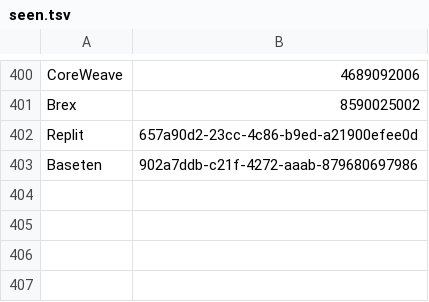
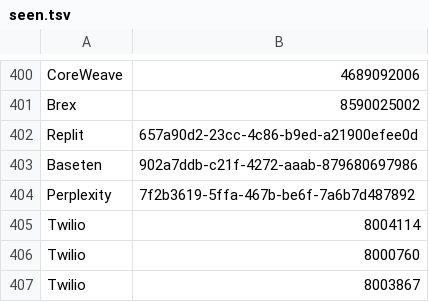
Before and after one commit to swapnilsurdi/jobscanner, a TSV file: data/seen.tsv, drawn as a sheet; only a part is shown, gaps mark what is left out.

```diff
--- a/data/seen.tsv
+++ b/data/seen.tsv
@@ -403 +403,5 @@ Replit	657a90d2-23cc-4c86-b9ed-a21900efee0d
 Baseten	902a7ddb-c21f-4272-aaab-879680697986
+Perplexity	7f2b3619-5ffa-467b-be6f-7a6b7d487892
+Twilio	8004114
+Twilio	8000760
+Twilio	8003867
```
Also changed, not shown: 5 other files.
